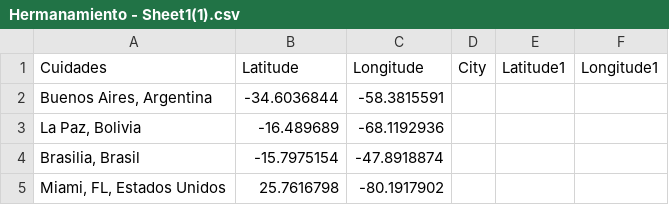
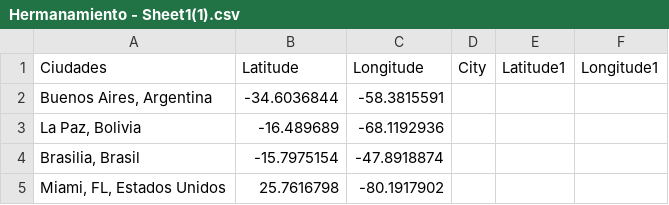
Before and after one commit to djwrisley/UniAndes, a CSV file: Hermanamiento - Sheet1(1).csv, drawn as a sheet; only a part is shown.

Commit message:
spelling error

```diff
--- a/Hermanamiento - Sheet1(1).csv
+++ b/Hermanamiento - Sheet1(1).csv
@@ -1,2 +1,2 @@
-Cuidades,Latitude,Longitude,City,Latitude1,Longitude1
+Ciudades,Latitude,Longitude,City,Latitude1,Longitude1
 "Buenos Aires, Argentina",-34.6036844,-58.3815591,,,
```
